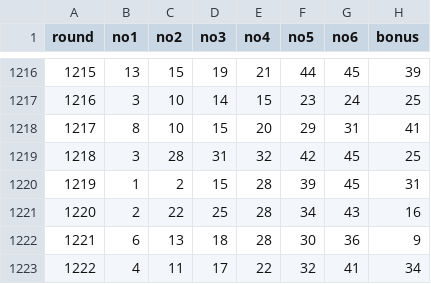
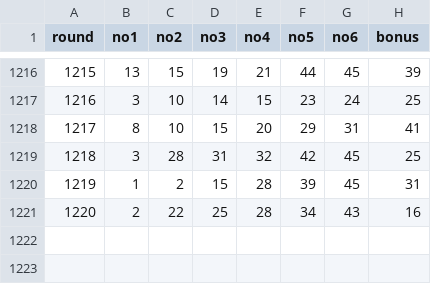
Before and after one commit to kyc1321/lotto_crawler, a CSV file: lotto_results.csv, drawn as a sheet; only a part is shown, gaps mark what is left out.

Commit message:
removed 1221,1222 for test

```diff
--- a/lotto_results.csv
+++ b/lotto_results.csv
@@ -1221,3 +1221 @@ round,no1,no2,no3,no4,no5,no6,bonus
 1220,2,22,25,28,34,43,16
-1221,6,13,18,28,30,36,9
-1222,4,11,17,22,32,41,34
```
